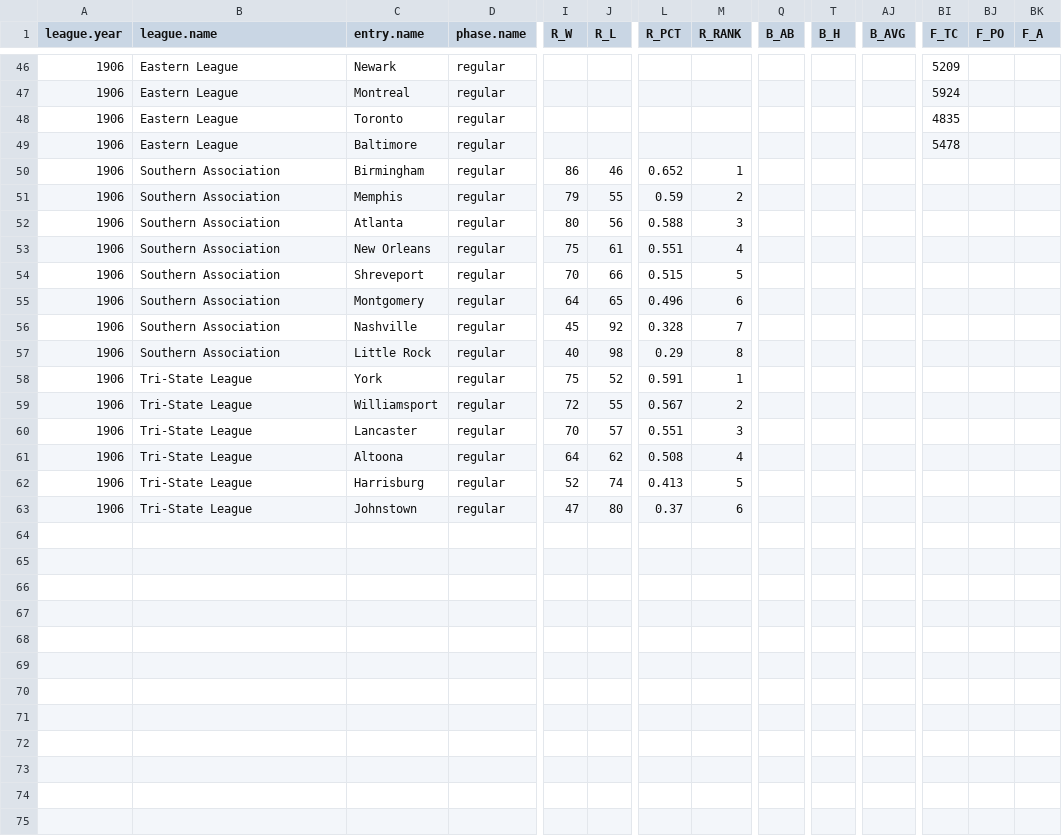
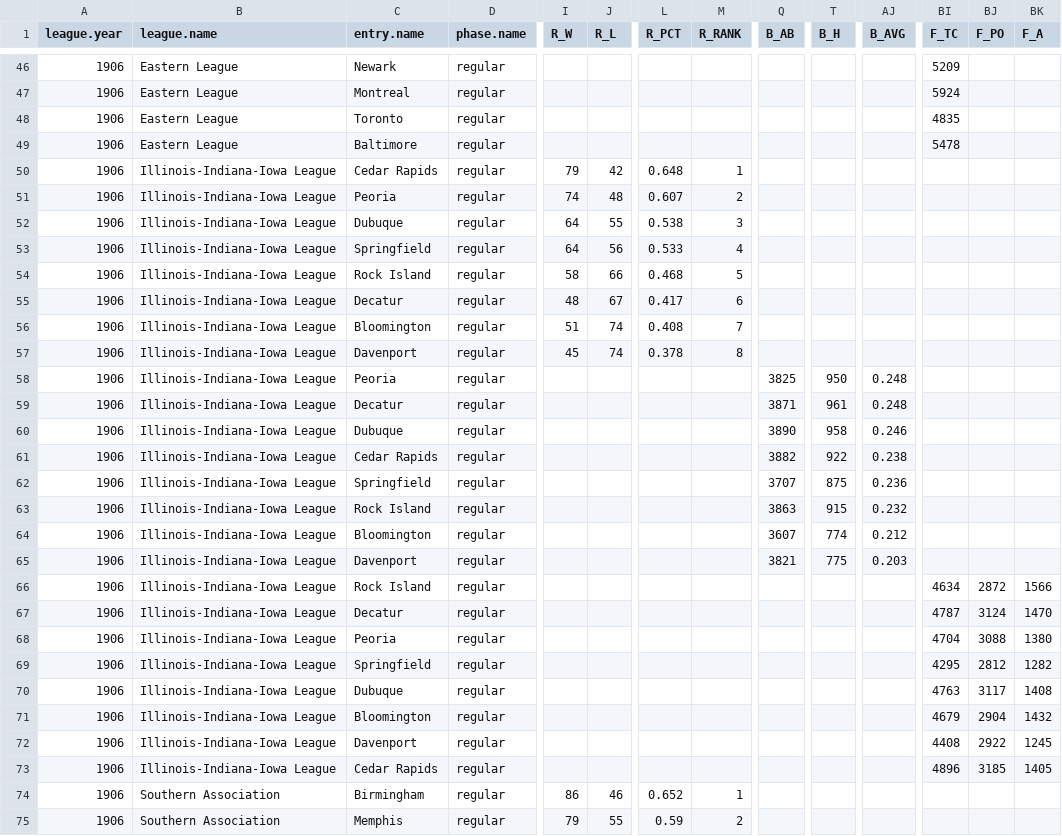
Before and after one commit to doc22940/minoraverages, a CSV file: processed/1907Reach/playing_team.csv, drawn as a sheet; only a part is shown, gaps mark what is left out; the shorter side is filled out with more unchanged rows; rows hold the shown columns only; the diff names each change by its address in the sheet, - before the commit and + after, or states it on an @@ line.

Commit message:
Added 1906 I-I-I League from 1907 Reach Guide.

```diff
--- a/processed/1907Reach/playing_team.csv
+++ b/processed/1907Reach/playing_team.csv
+row 50: 1906 | Illinois-Indiana-Iowa League | Cedar Rapids | regular | 79 | 42 | 0.648 | 1
+row 51: 1906 | Illinois-Indiana-Iowa League | Peoria | regular | 74 | 48 | 0.607 | 2
+row 52: 1906 | Illinois-Indiana-Iowa League | Dubuque | regular | 64 | 55 | 0.538 | 3
+row 53: 1906 | Illinois-Indiana-Iowa League | Springfield | regular | 64 | 56 | 0.533 | 4
+row 54: 1906 | Illinois-Indiana-Iowa League | Rock Island | regular | 58 | 66 | 0.468 | 5
+row 55: 1906 | Illinois-Indiana-Iowa League | Decatur | regular | 48 | 67 | 0.417 | 6
+row 56: 1906 | Illinois-Indiana-Iowa League | Bloomington | regular | 51 | 74 | 0.408 | 7
+row 57: 1906 | Illinois-Indiana-Iowa League | Davenport | regular | 45 | 74 | 0.378 | 8
+row 58: 1906 | Illinois-Indiana-Iowa League | Peoria | regular |  |  |  |  | 3825 | 950 | 0.248
+row 59: 1906 | Illinois-Indiana-Iowa League | Decatur | regular |  |  |  |  | 3871 | 961 | 0.248
+row 60: 1906 | Illinois-Indiana-Iowa League | Dubuque | regular |  |  |  |  | 3890 | 958 | 0.246
+row 61: 1906 | Illinois-Indiana-Iowa League | Cedar Rapids | regular |  |  |  |  | 3882 | 922 | 0.238
+row 62: 1906 | Illinois-Indiana-Iowa League | Springfield | regular |  |  |  |  | 3707 | 875 | 0.236
+row 63: 1906 | Illinois-Indiana-Iowa League | Rock Island | regular |  |  |  |  | 3863 | 915 | 0.232
+row 64: 1906 | Illinois-Indiana-Iowa League | Bloomington | regular |  |  |  |  | 3607 | 774 | 0.212
+row 65: 1906 | Illinois-Indiana-Iowa League | Davenport | regular |  |  |  |  | 3821 | 775 | 0.203
+row 66: 1906 | Illinois-Indiana-Iowa League | Rock Island | regular |  |  |  |  |  |  |  | 4634 | 2872 | 1566
+row 67: 1906 | Illinois-Indiana-Iowa League | Decatur | regular |  |  |  |  |  |  |  | 4787 | 3124 | 1470
+row 68: 1906 | Illinois-Indiana-Iowa League | Peoria | regular |  |  |  |  |  |  |  | 4704 | 3088 | 1380
+row 69: 1906 | Illinois-Indiana-Iowa League | Springfield | regular |  |  |  |  |  |  |  | 4295 | 2812 | 1282
+row 70: 1906 | Illinois-Indiana-Iowa League | Dubuque | regular |  |  |  |  |  |  |  | 4763 | 3117 | 1408
+row 71: 1906 | Illinois-Indiana-Iowa League | Bloomington | regular |  |  |  |  |  |  |  | 4679 | 2904 | 1432
+row 72: 1906 | Illinois-Indiana-Iowa League | Davenport | regular |  |  |  |  |  |  |  | 4408 | 2922 | 1245
+row 73: 1906 | Illinois-Indiana-Iowa League | Cedar Rapids | regular |  |  |  |  |  |  |  | 4896 | 3185 | 1405
```
Also changed, not shown: 2 other files.
